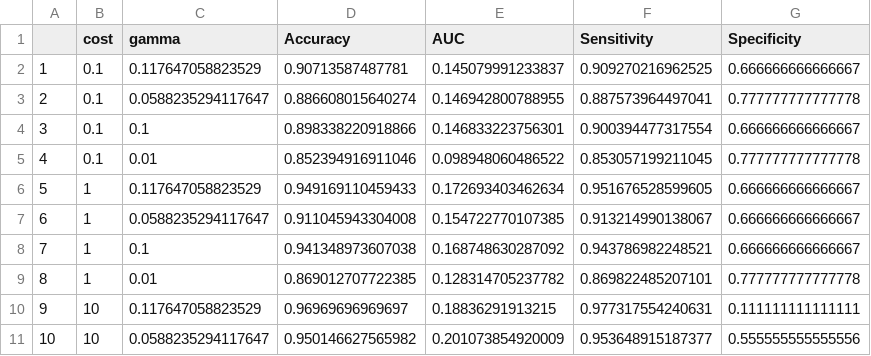
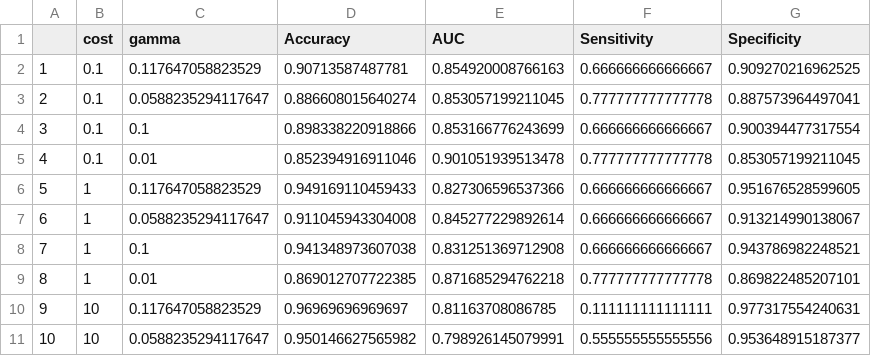
Before and after one commit to railtonjamesl-collab/DataScienceFanClub, a CSV file: James/results_nolag.csv, drawn as a sheet; only a part is shown; the diff covers the shown part only.

```diff
--- a/James/results_nolag.csv
+++ b/James/results_nolag.csv
@@ -1,11 +1,11 @@
 "","cost","gamma","Accuracy","AUC","Sensitivity","Specificity"
-"1",0.1,0.117647058823529,0.90713587487781,0.145079991233837,0.909270216962525,0.666666666666667
-"2",0.1,0.0588235294117647,0.886608015640274,0.146942800788955,0.887573964497041,0.777777777777778
-"3",0.1,0.1,0.898338220918866,0.146833223756301,0.900394477317554,0.666666666666667
-"4",0.1,0.01,0.852394916911046,0.098948060486522,0.853057199211045,0.777777777777778
-"5",1,0.117647058823529,0.949169110459433,0.172693403462634,0.951676528599605,0.666666666666667
-"6",1,0.0588235294117647,0.911045943304008,0.154722770107385,0.913214990138067,0.666666666666667
-"7",1,0.1,0.941348973607038,0.168748630287092,0.943786982248521,0.666666666666667
-"8",1,0.01,0.869012707722385,0.128314705237782,0.869822485207101,0.777777777777778
-"9",10,0.117647058823529,0.96969696969697,0.18836291913215,0.977317554240631,0.111111111111111
-"10",10,0.0588235294117647,0.950146627565982,0.201073854920009,0.953648915187377,0.555555555555556
+"1",0.1,0.117647058823529,0.90713587487781,0.854920008766163,0.666666666666667,0.909270216962525
+"2",0.1,0.0588235294117647,0.886608015640274,0.853057199211045,0.777777777777778,0.887573964497041
+"3",0.1,0.1,0.898338220918866,0.853166776243699,0.666666666666667,0.900394477317554
+"4",0.1,0.01,0.852394916911046,0.901051939513478,0.777777777777778,0.853057199211045
+"5",1,0.117647058823529,0.949169110459433,0.827306596537366,0.666666666666667,0.951676528599605
+"6",1,0.0588235294117647,0.911045943304008,0.845277229892614,0.666666666666667,0.913214990138067
+"7",1,0.1,0.941348973607038,0.831251369712908,0.666666666666667,0.943786982248521
+"8",1,0.01,0.869012707722385,0.871685294762218,0.777777777777778,0.869822485207101
+"9",10,0.117647058823529,0.96969696969697,0.81163708086785,0.111111111111111,0.977317554240631
+"10",10,0.0588235294117647,0.950146627565982,0.798926145079991,0.555555555555556,0.953648915187377
```
Also changed, not shown: 18 edited cells elsewhere in this file, James/results_lag1.csv, James/results_lag2.csv, 4 other files.
